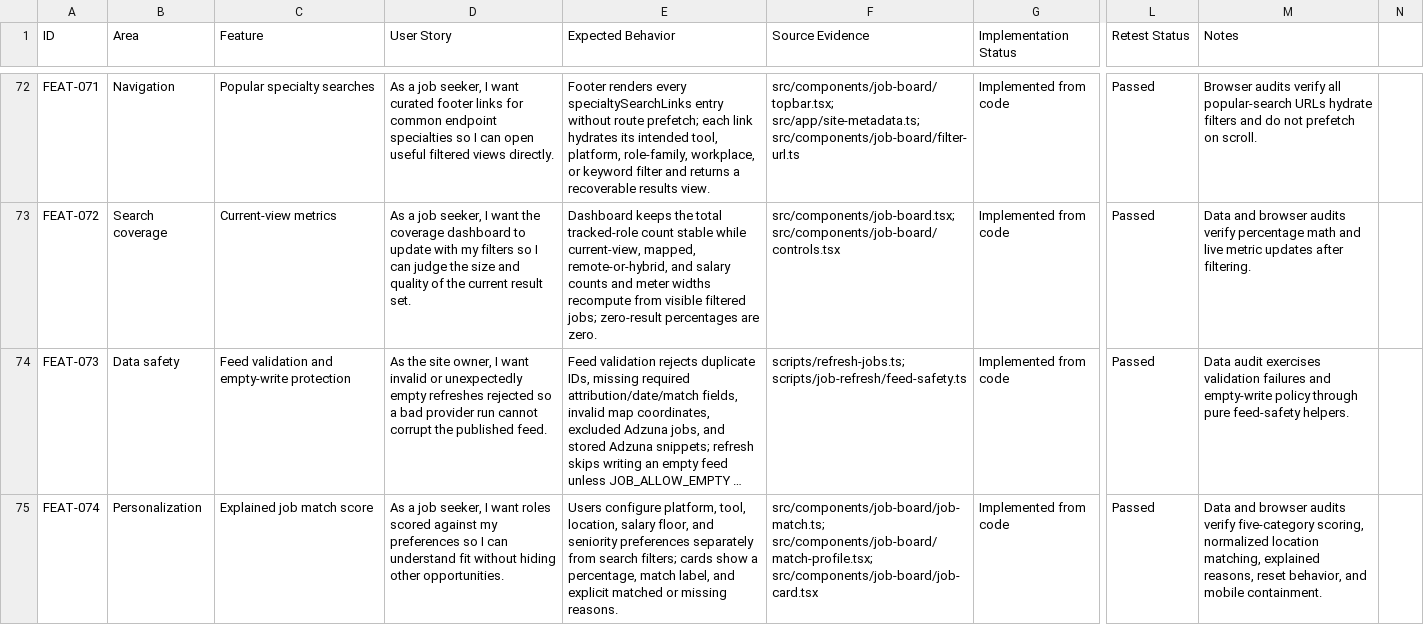
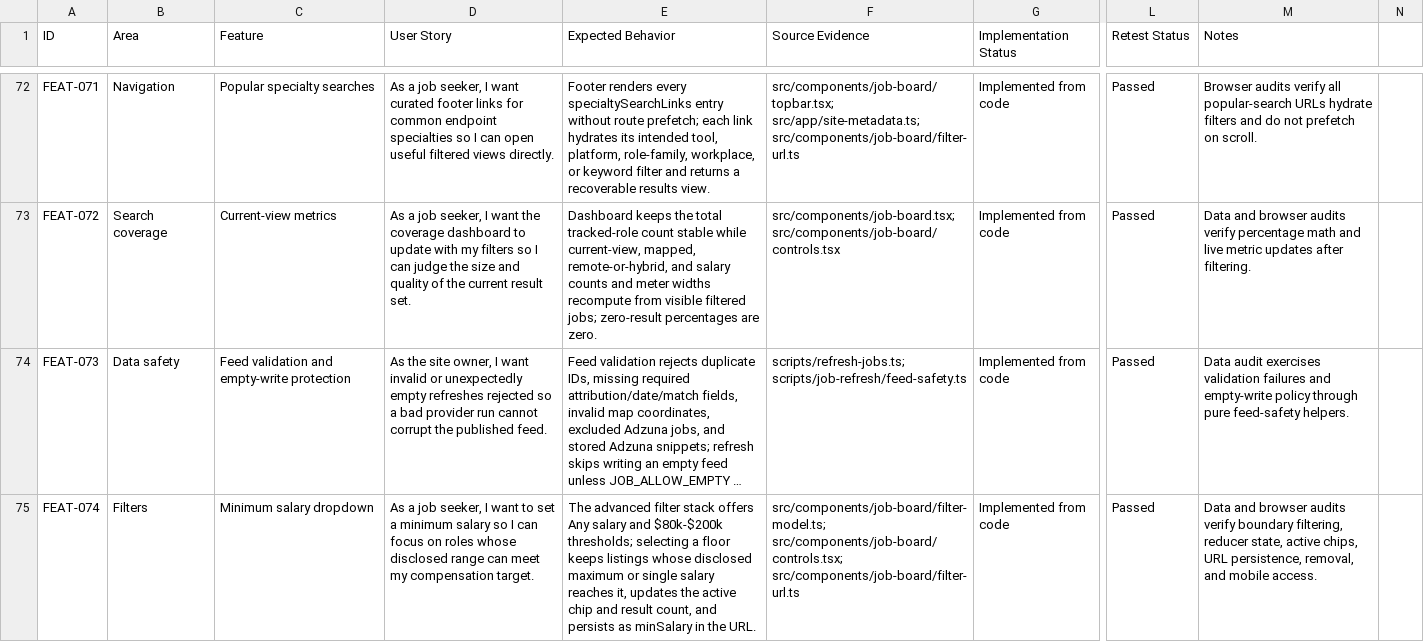
Before and after one commit to jorgeasaurus/EndpointJobs, a CSV file: docs/feature-user-stories.csv, drawn as a sheet; only a part is shown, gaps mark what is left out; long unchanged cells end in …; the diff names each change by its address in the sheet, - before the commit and + after, or states it on an @@ line.

Commit message:
Replace match scores with salary filter

```diff
--- a/docs/feature-user-stories.csv
+++ b/docs/feature-user-stories.csv
-B75 (Area): Personalization
+B75 (Area): Filters
-C75 (Feature): Explained job match score
+C75 (Feature): Minimum salary dropdown
-D75 (User Story): …I want roles scored against my preferences so I can understand fit without hiding other opportunities.
+D75 (User Story): …I want to set a minimum salary so I can focus on roles whose disclosed range can meet my compensation target.
-E75 (Expected Behavior): Users configure platform, tool, location, salary floor, and seniority preferences separately from search filters; cards show a percentage, match label, and explicit matched or missing reasons.
+E75 (Expected Behavior): The advanced filter stack offers Any salary and $80k-$200k thresholds; selecting a floor keeps listings whose disclosed maximum or single salary reaches it, updates the active chip and result count, and persists as minSalary in the URL.
-F75 (Source Evidence): src/components/job-board/job-match.ts; src/components/job-board/match-profile.tsx; src/components/job-board/job-card.tsx
+F75 (Source Evidence): src/components/job-board/filter-model.ts; src/components/job-board/controls.tsx; src/components/job-board/filter-url.ts
-M75 (Notes): …audits verify five-category scoring, normalized location matching, explained reasons, reset behavior, and mobile containment.
+M75 (Notes): …audits verify boundary filtering, reducer state, active chips, URL persistence, removal, and mobile access.
```
Also changed, not shown: 20 other files.
